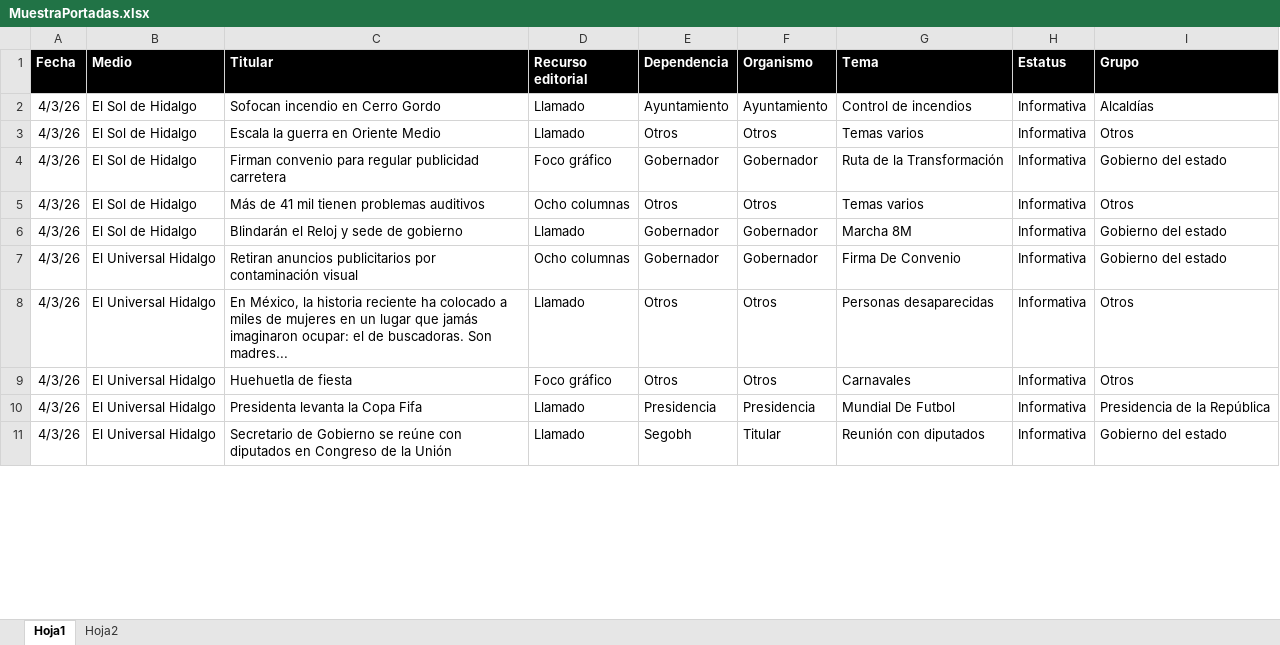
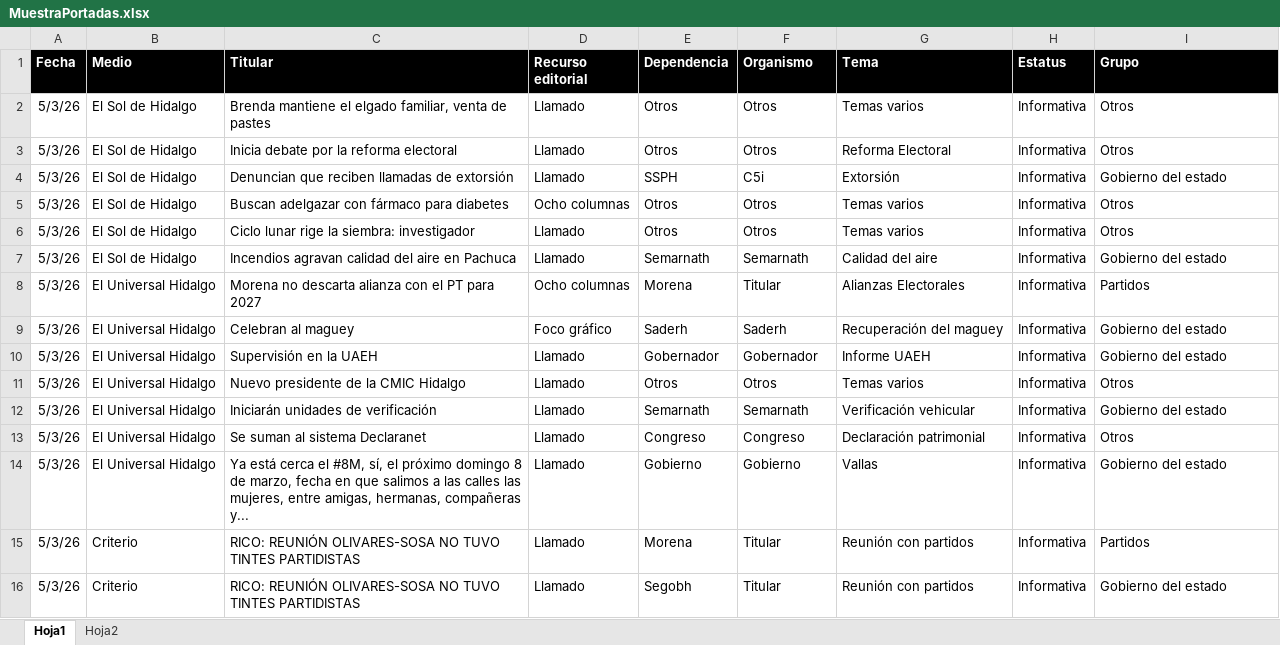
Before and after one commit to thelonious9/Reporteportadas, an Excel workbook: MuestraPortadas.xlsx, sheet Hoja1, drawn as a sheet; only a part is shown; values as stored, in another font and other column widths than the file's, no borders; table styles not drawn; removed rows and columns are numbered as before the commit, all else as after; the diff covers the shown part only; the diff names each change by its address in the sheet, - before the commit and + after, or states it on an @@ line.

Commit message:
Reporte 5 de marzo

```diff
--- a/MuestraPortadas.xlsx (sheet Hoja1)
+++ b/MuestraPortadas.xlsx (sheet Hoja1)
-row 2: 4/3/26 | El Sol de Hidalgo | Sofocan incendio en Cerro Gordo | Llamado | Ayuntamiento | Ayuntamiento | Control de incendios | Informativa | Alcaldías
-A2 (Fecha): 4/3/26
+A2 (Fecha): 5/3/26
-C2 (Titular): Escala la guerra en Oriente Medio
+C2 (Titular): Brenda mantiene el elgado familiar, venta de pastes
-row 4: 4/3/26 | El Sol de Hidalgo | Firman convenio para regular publicidad carretera | Foco gráfico | Gobernador | Gobernador | Ruta de la Transformación | Informativa | Gobierno del estado
+row 3: 5/3/26 | El Sol de Hidalgo | Inicia debate por la reforma electoral | Llamado | Otros | Otros | Reforma Electoral | Informativa | Otros
+row 4: 5/3/26 | El Sol de Hidalgo | Denuncian que reciben llamadas de extorsión | Llamado | SSPH | C5i | Extorsión | Informativa | Gobierno del estado
-A5 (Fecha): 4/3/26
+A5 (Fecha): 5/3/26
-C5 (Titular): Más de 41 mil tienen problemas auditivos
+C5 (Titular): Buscan adelgazar con fármaco para diabetes
+row 6: 5/3/26 | El Sol de Hidalgo | Ciclo lunar rige la siembra: investigador | Llamado | Otros | Otros | Temas varios | Informativa | Otros
-A7 (Fecha): 4/3/26
+A7 (Fecha): 5/3/26
-C7 (Titular): Blindarán el Reloj y sede de gobierno
+C7 (Titular): Incendios agravan calidad del aire en Pachuca
-E7 (Dependencia): Gobernador
+E7 (Dependencia): Semarnath
-F7 (Organismo): Gobernador
+F7 (Organismo): Semarnath
-G7 (Tema): Marcha 8M
+G7 (Tema): Calidad del aire
+row 8: 5/3/26 | El Universal Hidalgo | Morena no descarta alianza con el PT para 2027 | Ocho columnas | Morena | Titular | Alianzas Electorales | Informativa | Partidos
+row 9: 5/3/26 | El Universal Hidalgo | Celebran al maguey | Foco gráfico | Saderh | Saderh | Recuperación del maguey | Informativa | Gobierno del estado
-A10:A11 (Fecha): 4/3/26
+A10:A11 (Fecha): 5/3/26
-C10 (Titular): Retiran anuncios publicitarios por contaminación visual
+C10 (Titular): Supervisión en la UAEH
-D10 (Recurso editorial): Ocho columnas
+D10 (Recurso editorial): Llamado
-G10 (Tema): Firma De Convenio
+G10 (Tema): Informe UAEH
-C11 (Titular): En México, la historia reciente ha colocado a miles de mujeres en un lugar que jamás imaginaron ocupar: el de buscadoras. Son madres...
+C11 (Titular): Nuevo presidente de la CMIC Hidalgo
-G11 (Tema): Personas desaparecidas
+G11 (Tema): Temas varios
-row 9: 4/3/26 | El Universal Hidalgo | Huehuetla de fiesta | Foco gráfico | Otros | Otros | Carnavales | Informativa | Otros
-row 10: 4/3/26 | El Universal Hidalgo | Presidenta levanta la Copa Fifa | Llamado | Presidencia | Presidencia | Mundial De Futbol | Informativa | Presidencia de la República
+row 12: 5/3/26 | El Universal Hidalgo | Iniciarán unidades de verificación | Llamado | Semarnath | Semarnath | Verificación vehicular | Informativa | Gobierno del estado
+row 13: 5/3/26 | El Universal Hidalgo | Se suman al sistema Declaranet | Llamado | Congreso | Congreso | Declaración patrimonial | Informativa | Otros
+row 14: 5/3/26 | El Universal Hidalgo | Ya está cerca el #8M, sí, el próximo domingo 8 de marzo, fecha en que salimos a las calles las mujeres, entre amigas, hermanas, compañeras y... | Llamado | Gobierno | Gobierno | Vallas | Informativa | Gobierno del estado
+row 15: 5/3/26 | Criterio | RICO: REUNIÓN OLIVARES-SOSA NO TUVO TINTES PARTIDISTAS | Llamado | Morena | Titular | Reunión con partidos | Informativa | Partidos
-A16 (Fecha): 4/3/26
+A16 (Fecha): 5/3/26
-B16 (Medio): El Universal Hidalgo
+B16 (Medio): Criterio
-C16 (Titular): Secretario de Gobierno se reúne con diputados en Congreso de la Unión
+C16 (Titular): RICO: REUNIÓN OLIVARES-SOSA NO TUVO TINTES PARTIDISTAS
-G16 (Tema): Reunión con diputados
+G16 (Tema): Reunión con partidos
```
Also changed, not shown: 29 added rows, 37 removed rows and 76 edited cells elsewhere in this sheet, 1 other file.
